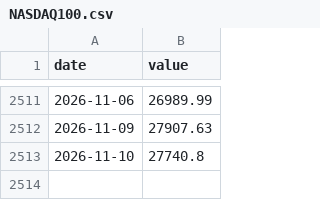
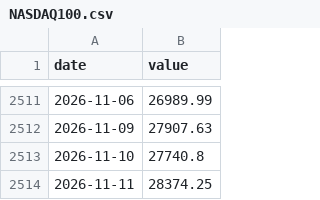
Before and after one commit to adaminileo24-ops/Apollon-, a CSV file: data/history/NASDAQ100.csv, drawn as a sheet; only a part is shown, gaps mark what is left out.

```diff
--- a/data/history/NASDAQ100.csv
+++ b/data/history/NASDAQ100.csv
@@ -2513 +2513,2 @@ date,value
 2026-11-10,27740.8
+2026-11-11,28374.25
```
Also changed, not shown: data/history/SP500.csv, data/regime_log.csv, 9 other files.
